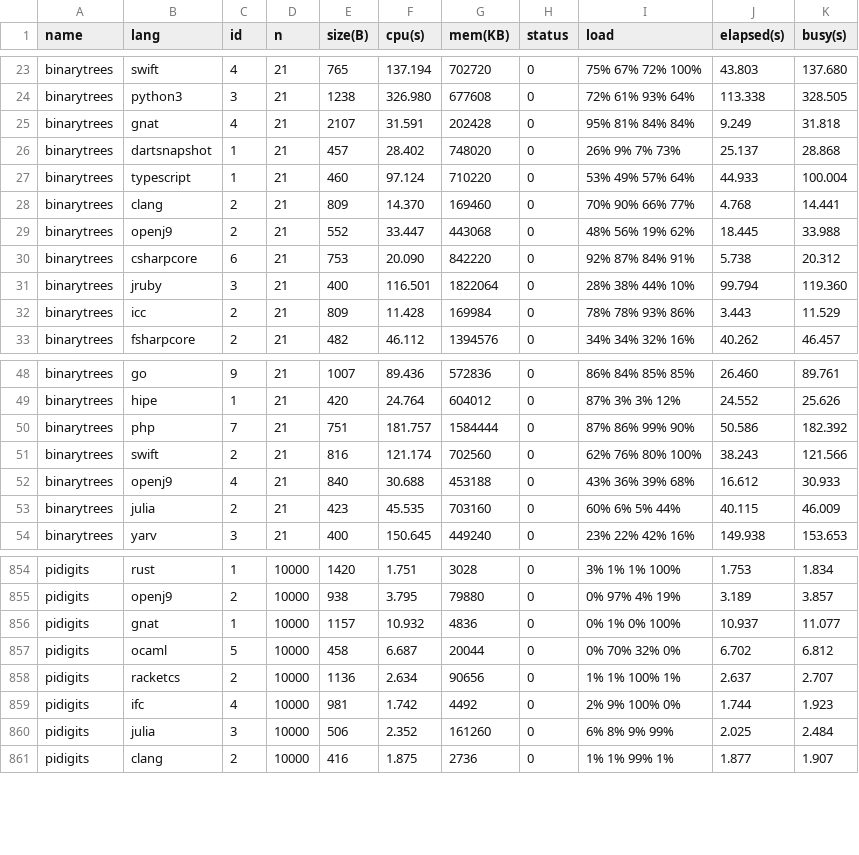
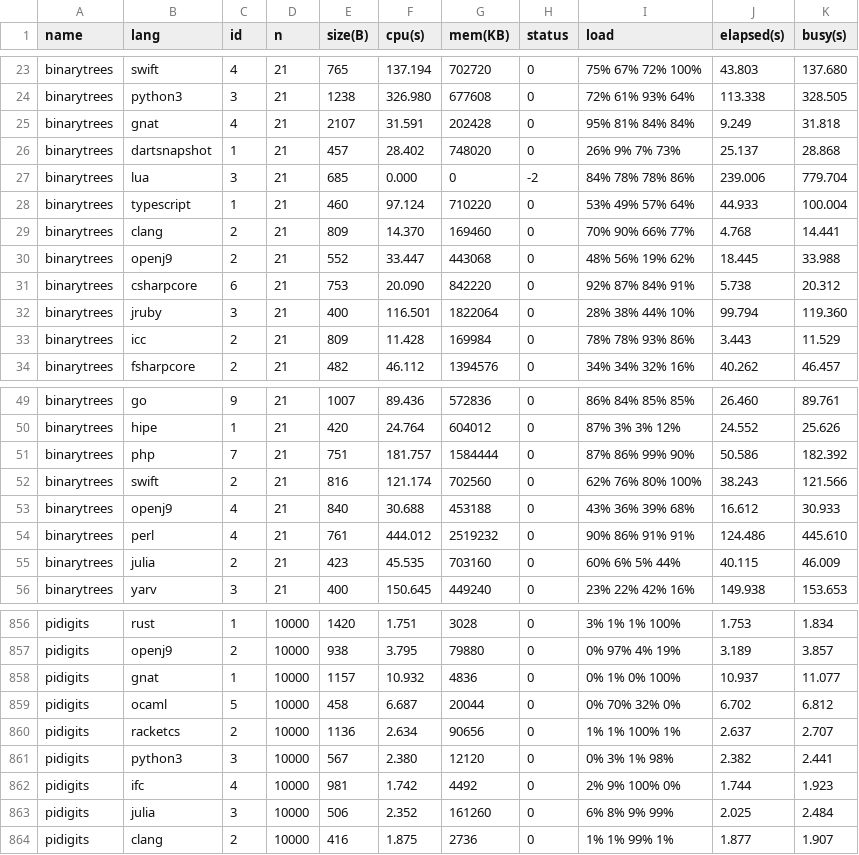
Before and after one commit to kirisky/benchmarks-game, a CSV file: public/data/data.csv, drawn as a sheet; only a part is shown, gaps mark what is left out; the diff names each change by its address in the sheet, - before the commit and + after, or states it on an @@ line.

```diff
--- a/public/data/data.csv
+++ b/public/data/data.csv
+row 27: binarytrees | lua | 3 | 21 | 685 | 0.000 | 0 | -2 | 84% 78% 78% 86% | 239.006 | 779.704
+row 54: binarytrees | perl | 4 | 21 | 761 | 444.012 | 2519232 | 0 | 90% 86% 91% 91% | 124.486 | 445.610
+row 861: pidigits | python3 | 3 | 10000 | 567 | 2.380 | 12120 | 0 | 0% 3% 1% 98% | 2.382 | 2.441
```
Also changed, not shown: public/data/alldata.csv, public/data/ndata.csv, 33 other files.
